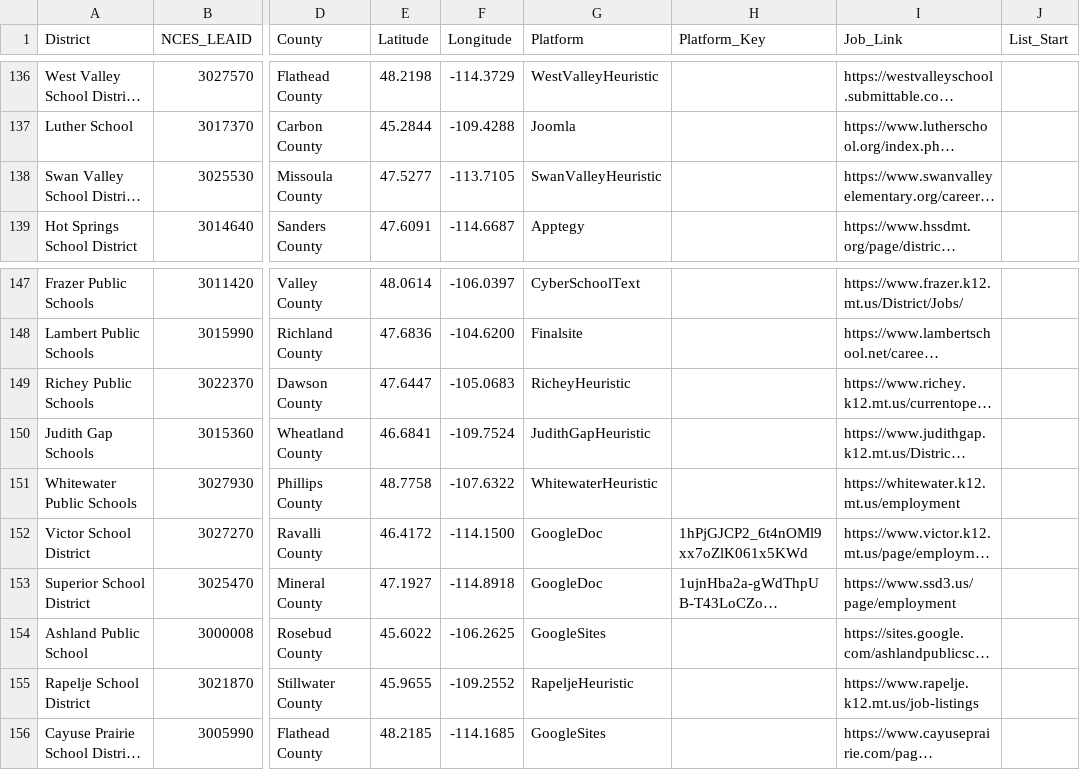
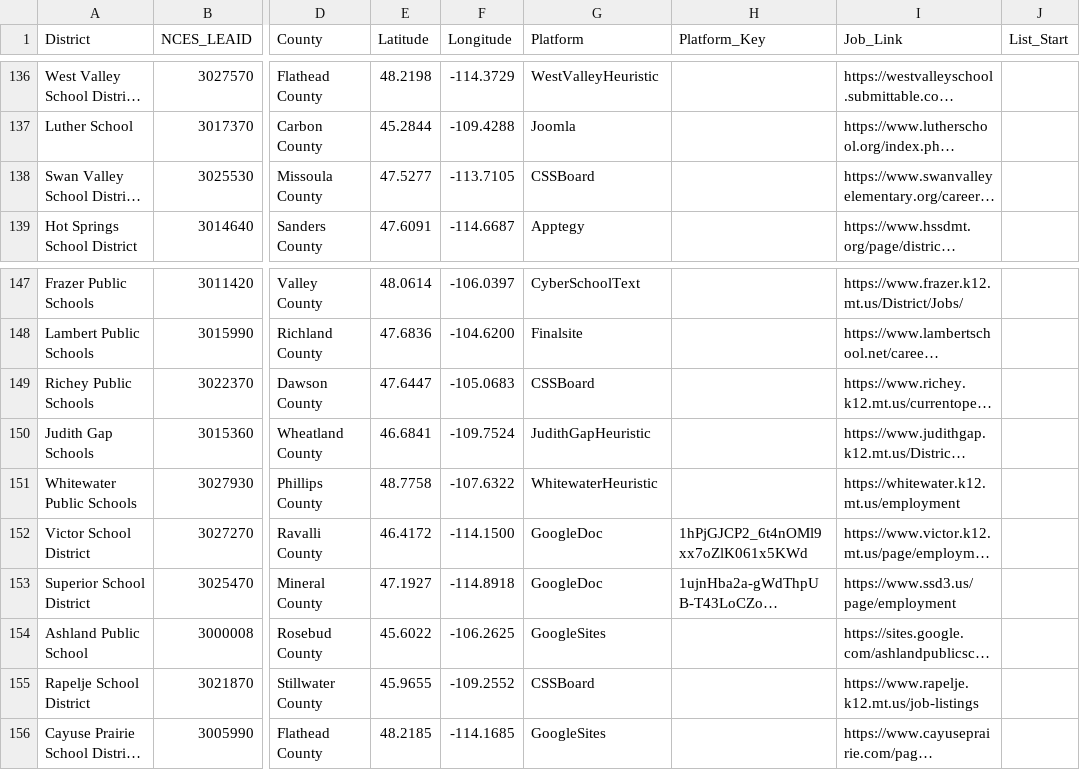
Before and after one commit to bostickmike/Montana-Education-Jobs-Dashboard, a CSV file: k12_district_registry.csv, drawn as a sheet; only a part is shown, gaps mark what is left out; long unchanged cells end in …; the diff names each change by its address in the sheet, - before the commit and + after, or states it on an @@ line.

```diff
--- a/k12_district_registry.csv
+++ b/k12_district_registry.csv
-G138 (Platform): SwanValleyHeuristic
+G138 (Platform): CSSBoard
-G149 (Platform): RicheyHeuristic
+G149 (Platform): CSSBoard
-G155 (Platform): RapeljeHeuristic
+G155 (Platform): CSSBoard
```
Also changed, not shown: css_board_rules.csv, 9 other files.
